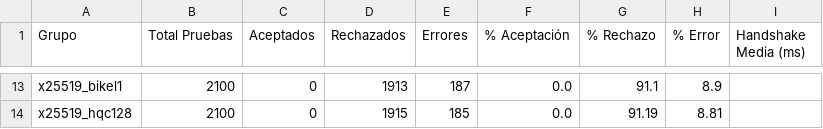
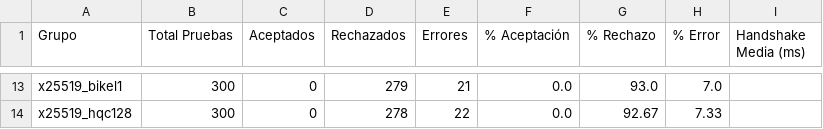
Before and after one commit to DiegoSanRoman/TFG-PQC, a CSV file: resultados/resumen_por_grupo.csv, drawn as a sheet; only a part is shown, gaps mark what is left out; the diff covers the shown part only; the diff names each change by its address in the sheet, - before the commit and + after, or states it on an @@ line.

```diff
--- a/resultados/resumen_por_grupo.csv
+++ b/resultados/resumen_por_grupo.csv
-B13:B14 (Total Pruebas): 2100
+B13:B14 (Total Pruebas): 300
-D13 (Rechazados): 1913
+D13 (Rechazados): 279
-E13 (Errores): 187
+E13 (Errores): 21
-G13 (% Rechazo): 91.1
+G13 (% Rechazo): 93.0
-H13 (% Error): 8.9
+H13 (% Error): 7.0
-D14 (Rechazados): 1915
+D14 (Rechazados): 278
-E14 (Errores): 185
+E14 (Errores): 22
-G14 (% Rechazo): 91.19
+G14 (% Rechazo): 92.67
-H14 (% Error): 8.81
+H14 (% Error): 7.33
```
Also changed, not shown: 103 edited cells elsewhere in this file, 8 other files.
